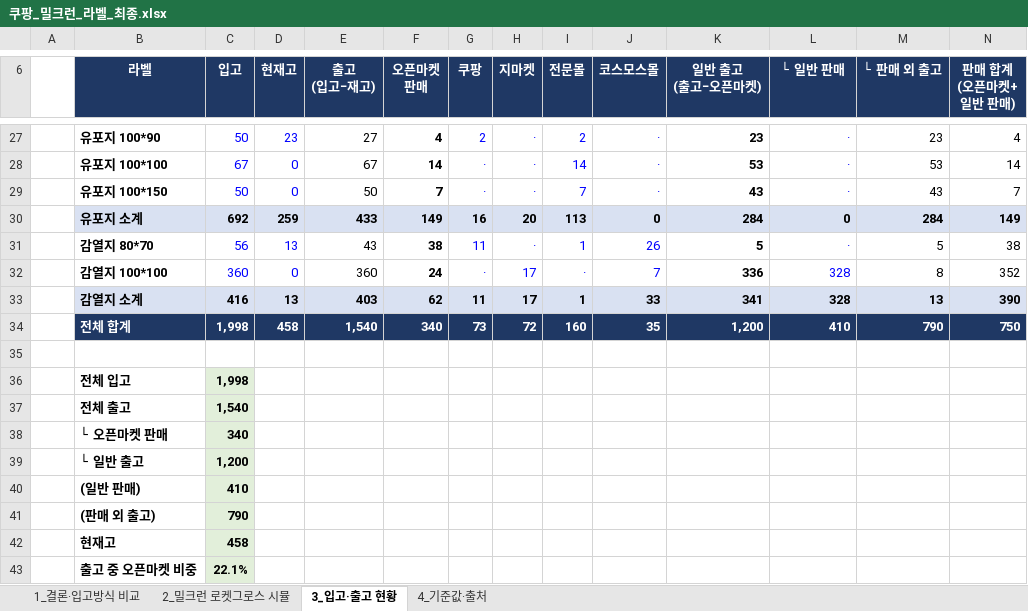
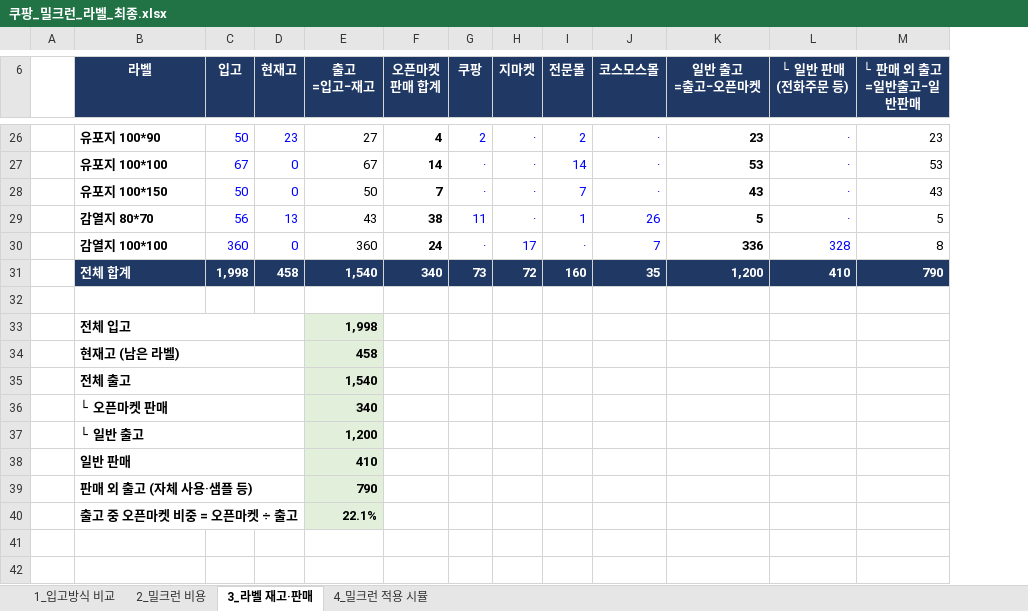
Before and after one commit to 24730060/-, an Excel workbook: 쿠팡_재고운영_2026.11/쿠팡_밀크런_라벨_최종.xlsx, sheet 3_라벨 재고·판매, drawn as a sheet; only a part is shown, gaps mark what is left out; values as stored, in another font and other column widths than the file's, no borders; removed rows and columns are numbered as before the commit, all else as after; rows hold the shown columns only; ↵ is a line break in a cell; the diff covers the shown part only; the diff names each change by its address in the sheet, - before the commit and + after, or states it on an @@ line.

```diff
--- a/쿠팡_재고운영_2026.11/쿠팡_밀크런_라벨_최종.xlsx (sheet 3_라벨 재고·판매)
+++ b/쿠팡_재고운영_2026.11/쿠팡_밀크런_라벨_최종.xlsx (sheet 3_라벨 재고·판매)
-sheet tab: 1_결론·입고방식 비교
+sheet tab: 1_입고방식 비교
-sheet tab: 2_밀크런 로켓그로스 시뮬
+sheet tab: 2_밀크런 비용
-sheet tab: 3_입고·출고 현황
+sheet tab: 3_라벨 재고·판매
-sheet tab: 4_기준값·출처
+sheet tab: 4_밀크런 적용 시뮬
-column N (판매 합계 (오픈마켓+일반 판매)), rows 27-29: 4 | 14 | 7; rows 31-32: 38 | 352; row 34: 750
-E6: 출고 ↵ (입고−재고)
+E6: 출고 ↵ =입고−재고
-F6: 오픈마켓 ↵ 판매
+F6: 오픈마켓 ↵ 판매 합계
-K6: 일반 출고 ↵ (출고−오픈마켓)
+K6: 일반 출고 ↵ =출고−오픈마켓
-L6: └ 일반 판매
+L6: └ 일반 판매 ↵ (전화주문 등)
-M6: └ 판매 외 출고
+M6: └ 판매 외 출고 ↵ =일반출고−일반판매
-row 30:  | 유포지 소계 | 692 | 259 | 433 | 149 | 16 | 20 | 113 | 0 | 284 | 0 | 284 | 149
-row 33:  | 감열지 소계 | 416 | 13 | 403 | 62 | 11 | 17 | 1 | 33 | 341 | 328 | 13 | 390
+B33:D33 merged
-C33 (입고): 1,998
+C33 (입고): (empty)
-C33 fill: #E2EFDA
+C33 fill: none
-E33 (출고 =입고−재고): (empty)
+E33 (출고 =입고−재고): 1,998
-E33 fill: none
+E33 fill: #E2EFDA
+row 34:  | 현재고 (남은 라벨) |  |  | 458
+B35:D35 merged
-C35 (입고): 1,540
+C35 (입고): (empty)
-C35:C37 fill: #E2EFDA
+C35:C37 fill: none
-E35 (출고 =입고−재고): (empty)
+E35 (출고 =입고−재고): 1,540
-E35:E37 fill: none
+E35:E37 fill: #E2EFDA
+B36:D36 merged
-C36 (입고): 340
+C36 (입고): (empty)
-E36 (출고 =입고−재고): (empty)
+E36 (출고 =입고−재고): 340
+B37:D37 merged
-C37 (입고): 1,200
+C37 (입고): (empty)
-E37 (출고 =입고−재고): (empty)
+E37 (출고 =입고−재고): 1,200
-row 40:  | (일반 판매) | 410
-row 41:  | (판매 외 출고) | 790
-row 42:  | 현재고 | 458
-row 43:  | 출고 중 오픈마켓 비중 | 22.1%
+row 38:  | 일반 판매 |  |  | 410
+row 39:  | 판매 외 출고 (자체 사용·샘플 등) |  |  | 790
+row 40:  | 출고 중 오픈마켓 비중 = 오픈마켓 ÷ 출고 |  |  | 22.1%
```
Also changed, not shown: 1 removed row and 3 edited cells elsewhere in this sheet, sheet 2_밀크런 비용, sheet 4_밀크런 적용 시뮬, sheet 1_입고방식 비교, formulas that keep their value.
